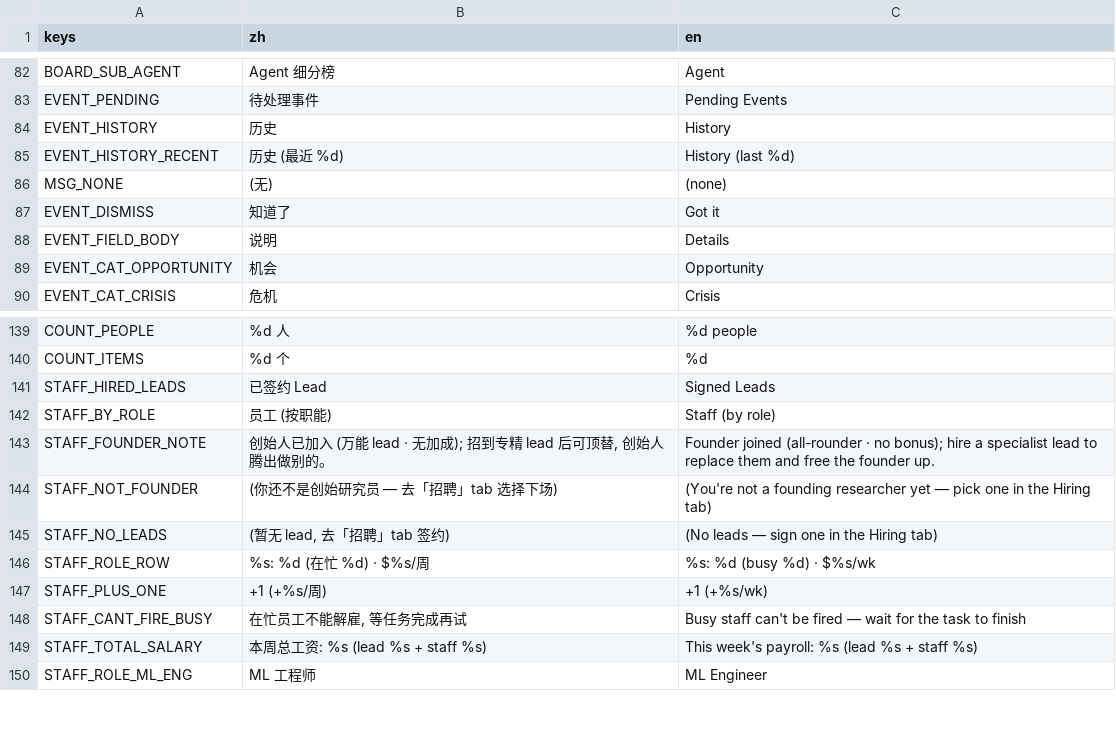
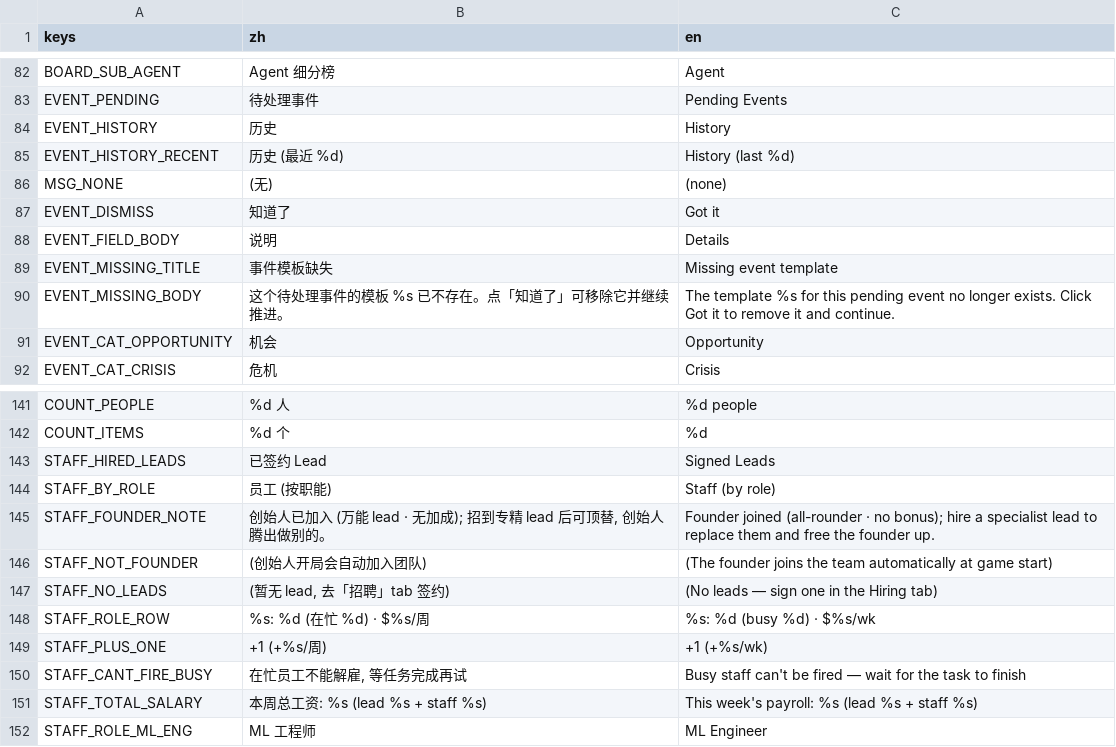
Before and after one commit to Qinyong-Wang/scale_up_game, a CSV file: resources/i18n/strings.csv, drawn as a sheet; only a part is shown, gaps mark what is left out.

Commit message:
Fix fullscreen scaling and startup event flow

```diff
--- a/resources/i18n/strings.csv
+++ b/resources/i18n/strings.csv
@@ -88,2 +88,4 @@ EVENT_DISMISS,知道了,Got it
 EVENT_FIELD_BODY,说明,Details
+EVENT_MISSING_TITLE,事件模板缺失,Missing event template
+EVENT_MISSING_BODY,这个待处理事件的模板 %s 已不存在。点「知道了」可移除它并继续推进。,The template %s for this pending event no longer exists. Click Got it to remove it and continue.
 EVENT_CAT_OPPORTUNITY,机会,Opportunity
@@ -143,3 +145,3 @@ STAFF_BY_ROLE,员工 (按职能),Staff (by role)
 STAFF_FOUNDER_NOTE,"创始人已加入 (万能 lead · 无加成); 招到专精 lead 后可顶替, 创始人腾出做别的。",Founder joined (all-rounder · no bonus); hire a specialist lead to replace them and free the founder up.
-STAFF_NOT_FOUNDER,(你还不是创始研究员 — 去「招聘」tab 选择下场),(You're not a founding researcher yet — pick one in the Hiring tab)
+STAFF_NOT_FOUNDER,(创始人开局会自动加入团队),(The founder joins the team automatically at game start)
 STAFF_NO_LEADS,"(暂无 lead, 去「招聘」tab 签约)",(No leads — sign one in the Hiring tab)
```
Also changed, not shown: 14 other files.
